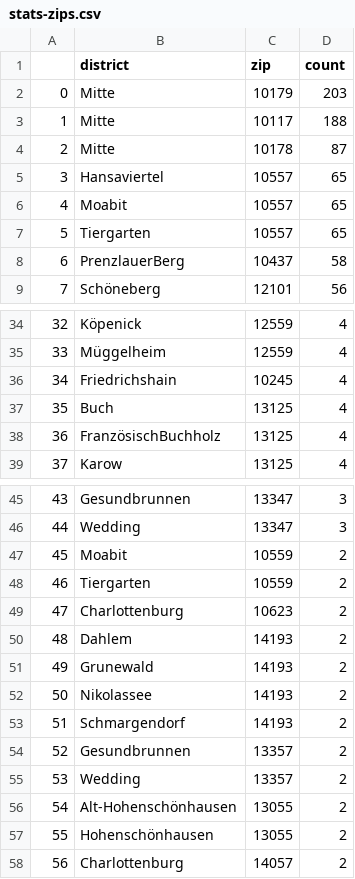
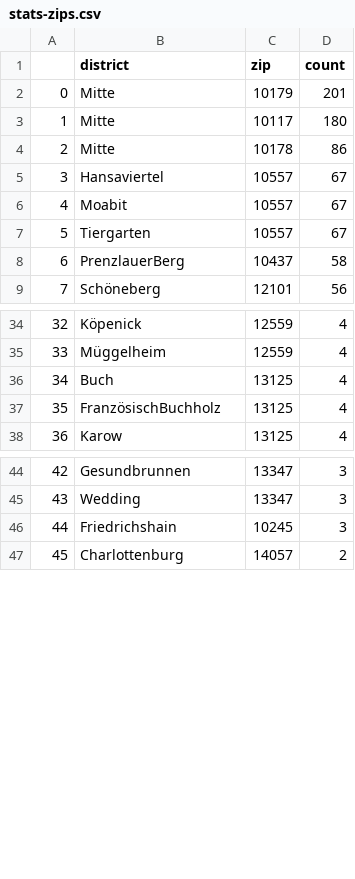
Before and after one commit to demodiff/berlin, a CSV file: data/stats-zips.csv, drawn as a sheet; only a part is shown, gaps mark what is left out; removed rows and columns are numbered as before the commit, all else as after; the diff covers the shown part only; the diff names each change by its address in the sheet, - before the commit and + after, or states it on an @@ line.

```diff
--- a/data/stats-zips.csv
+++ b/data/stats-zips.csv
-D2 (count): 203
+D2 (count): 201
-D3 (count): 188
+D3 (count): 180
-D4 (count): 87
+D4 (count): 86
-D5:D7 (count): 65
+D5:D7 (count): 67
-row 36: 34 | Friedrichshain | 10245 | 4
@@ column A renumbered from row 36 down @@
-row 47: 45 | Moabit | 10559 | 2
-row 48: 46 | Tiergarten | 10559 | 2
-row 49: 47 | Charlottenburg | 10623 | 2
-row 50: 48 | Dahlem | 14193 | 2
-row 51: 49 | Grunewald | 14193 | 2
-row 52: 50 | Nikolassee | 14193 | 2
-row 53: 51 | Schmargendorf | 14193 | 2
-row 54: 52 | Gesundbrunnen | 13357 | 2
-row 55: 53 | Wedding | 13357 | 2
-row 56: 54 | Alt-Hohenschönhausen | 13055 | 2
-row 57: 55 | Hohenschönhausen | 13055 | 2
+row 46: 44 | Friedrichshain | 10245 | 3
```
Also changed, not shown: 8 added rows elsewhere in this file, 1 other file.
